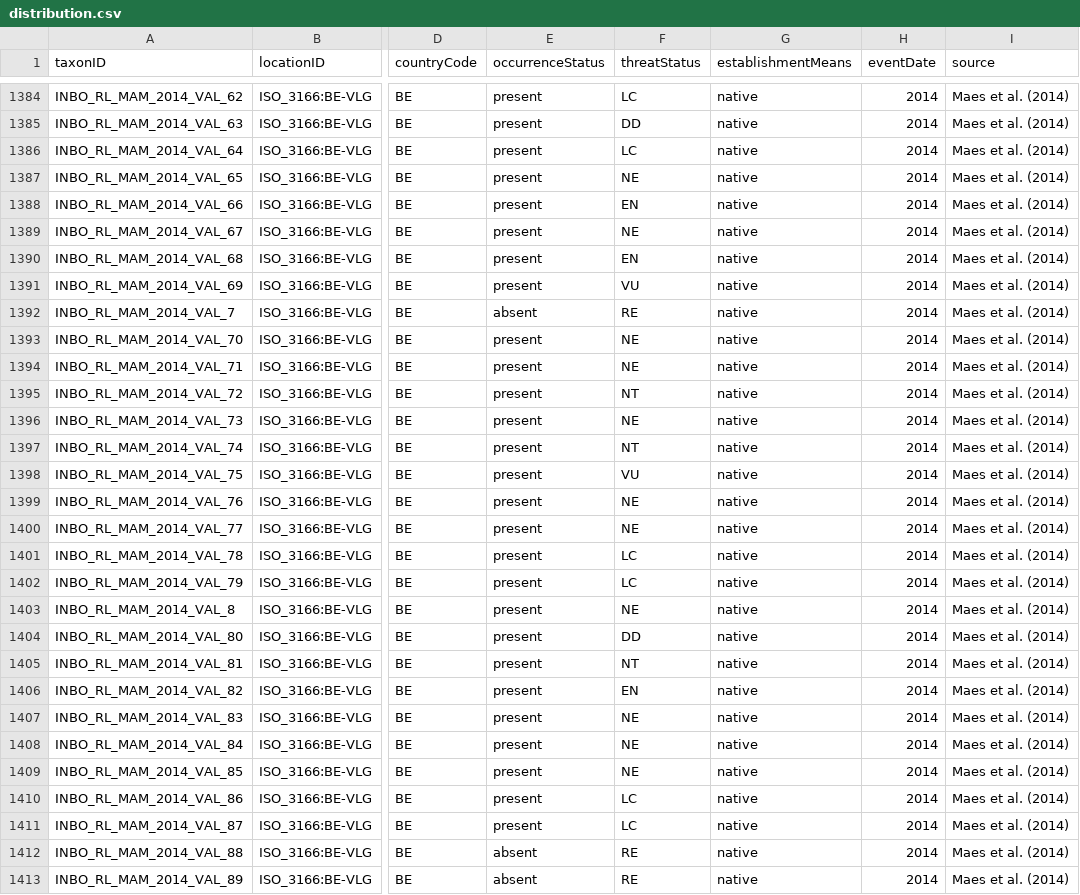
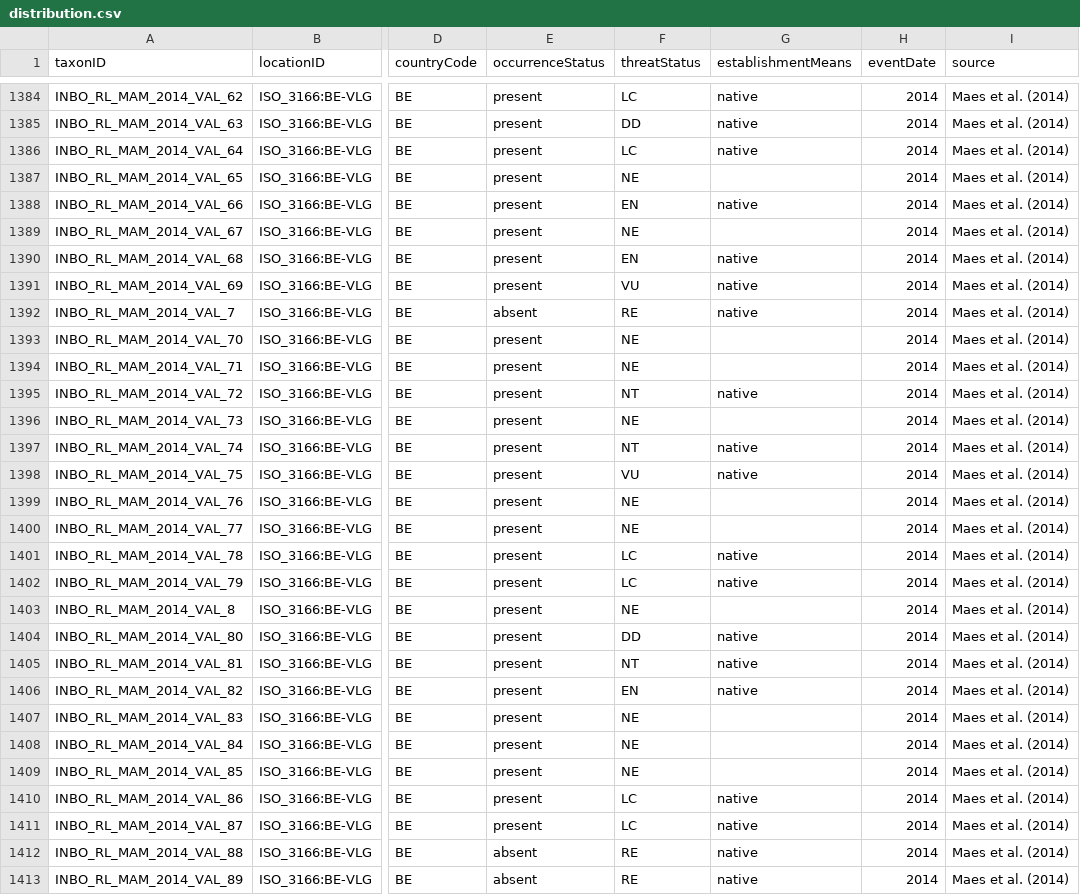
Before and after one commit to inbo/rl-flanders-checklist, a CSV file: data/processed/validated/distribution.csv, drawn as a sheet; only a part is shown, gaps mark what is left out; the diff covers the shown part only; the diff names each change by its address in the sheet, - before the commit and + after, or states it on an @@ line.

```diff
--- a/data/processed/validated/distribution.csv
+++ b/data/processed/validated/distribution.csv
-G1387 (establishmentMeans): native
+G1387 (establishmentMeans): (empty)
-G1389 (establishmentMeans): native
+G1389 (establishmentMeans): (empty)
-G1393:G1394 (establishmentMeans): native
+G1393:G1394 (establishmentMeans): (empty)
-G1396 (establishmentMeans): native
+G1396 (establishmentMeans): (empty)
-G1399:G1400 (establishmentMeans): native
+G1399:G1400 (establishmentMeans): (empty)
-G1403 (establishmentMeans): native
+G1403 (establishmentMeans): (empty)
-G1407:G1409 (establishmentMeans): native
+G1407:G1409 (establishmentMeans): (empty)
```
Also changed, not shown: 150 edited cells elsewhere in this file, data/processed/nonvalidated/distribution.csv, 2 other files.
